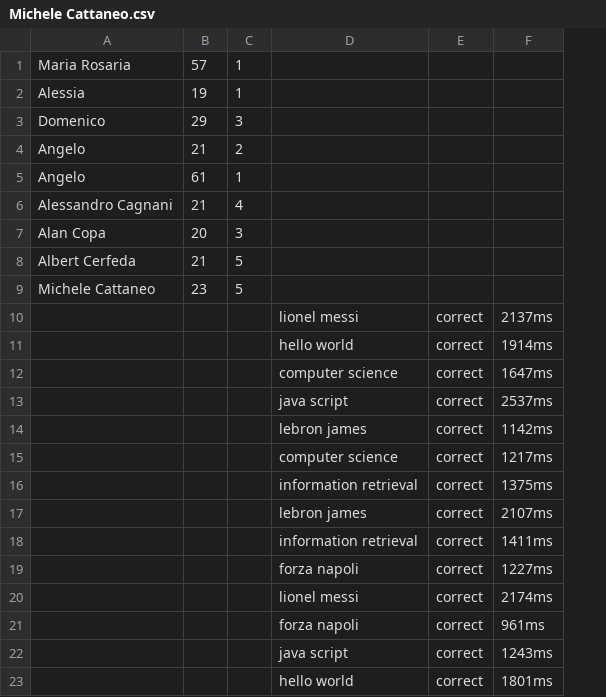
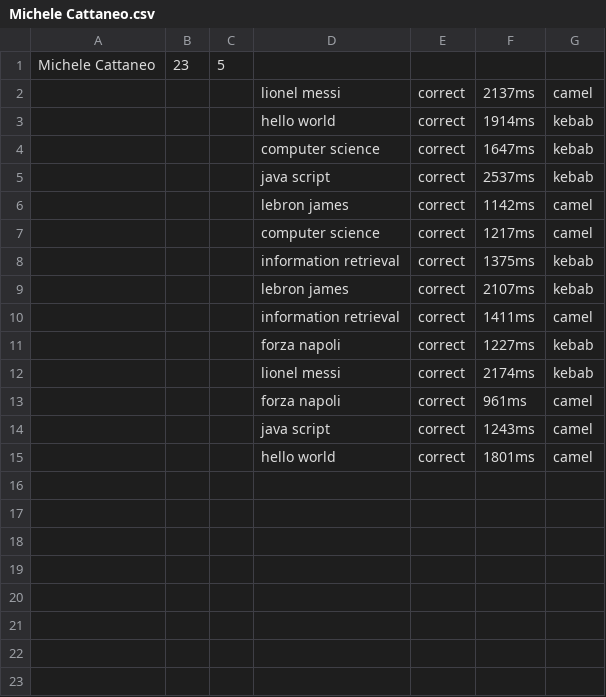
Before and after one commit to Diellk/Exp-Eval_Experimentaion-2, a CSV file: Michele Cattaneo.csv, drawn as a sheet; removed rows and columns are numbered as before the commit, all else as after; the diff names each change by its address in the sheet, - before the commit and + after, or states it on an @@ line.

```diff
--- a/Michele Cattaneo.csv
+++ b/Michele Cattaneo.csv
-column A, row 9: Michele Cattaneo
-column B, row 9: 23
-column C, row 9: 5
+column A, row 1: Michele Cattaneo
+column B, row 1: 23
+column C, row 1: 5
+column G, rows 2-15: camel | kebab | kebab | kebab | camel | camel | kebab | kebab | camel | kebab | kebab | camel | camel | camel
-row 1: Maria Rosaria | 57 | 1
-row 2: Alessia | 19 | 1
-row 3: Domenico | 29 | 3
-row 4: Angelo | 21 | 2
-row 5: Angelo | 61 | 1
-row 6: Alessandro Cagnani | 21 | 4
-row 7: Alan Copa | 20 | 3
-row 8: Albert Cerfeda | 21 | 5
```
Also changed, not shown: Albert Cerfeda.csv, Alessandro Artusa.csv, 3 other files.
